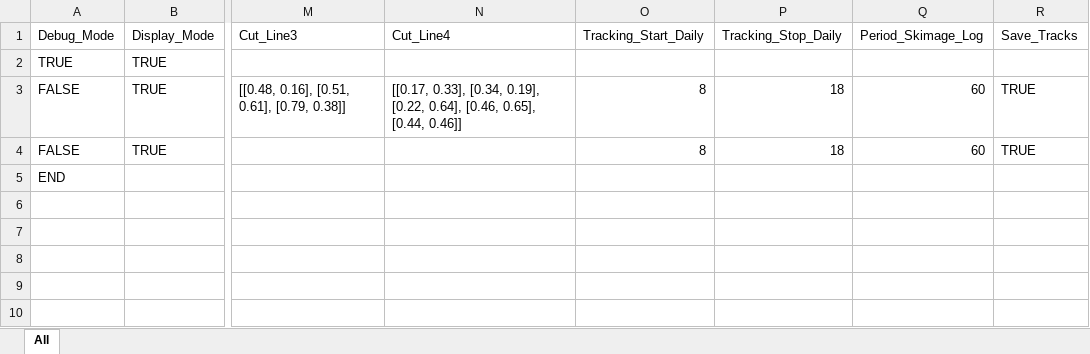
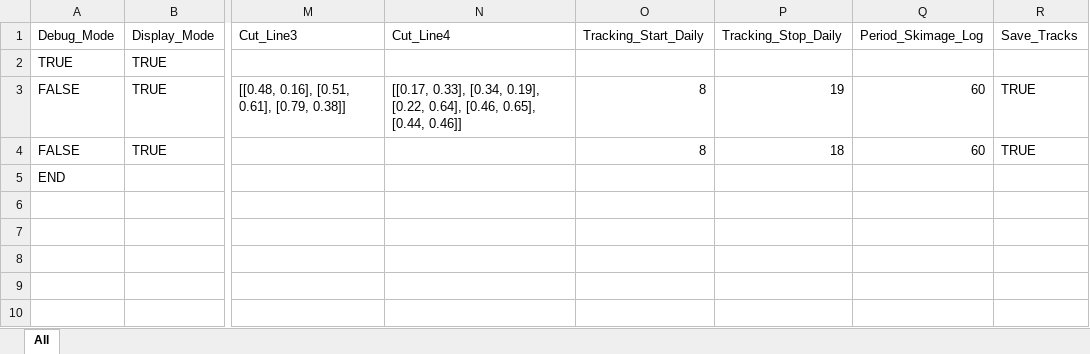
Before and after one commit to nstelzen/skimage_edge_deployment, an Excel workbook: data/skimage_parameters.xlsx, sheet All, drawn as a sheet; only a part is shown, gaps mark what is left out; values as stored, in another font and other column widths than the file's, no borders; the diff names each change by its address in the sheet, - before the commit and + after, or states it on an @@ line.

Commit message:
Production code updates

```diff
--- a/data/skimage_parameters.xlsx (sheet All)
+++ b/data/skimage_parameters.xlsx (sheet All)
-P3 (Tracking_Stop_Daily): 18
+P3 (Tracking_Stop_Daily): 19
```
